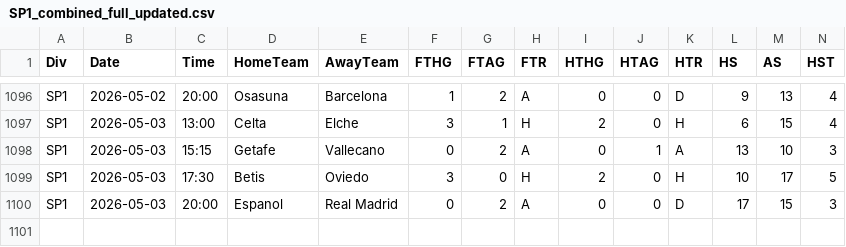
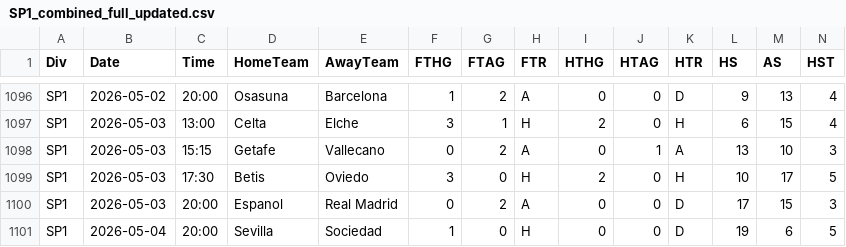
Before and after one commit to Daifyyy/Poisson, a CSV file: data/SP1_combined_full_updated.csv, drawn as a sheet; only a part is shown, gaps mark what is left out; rows hold the shown columns only; the diff names each change by its address in the sheet, - before the commit and + after, or states it on an @@ line.

```diff
--- a/data/SP1_combined_full_updated.csv
+++ b/data/SP1_combined_full_updated.csv
+row 1101: SP1 | 2026-05-04 | 20:00 | Sevilla | Sociedad | 1 | 0 | H | 0 | 0 | D | 19 | 6 | 5
```
Also changed, not shown: data/E0_combined_full_updated.csv, data/I1_combined_full_updated.csv, 1 other file.
